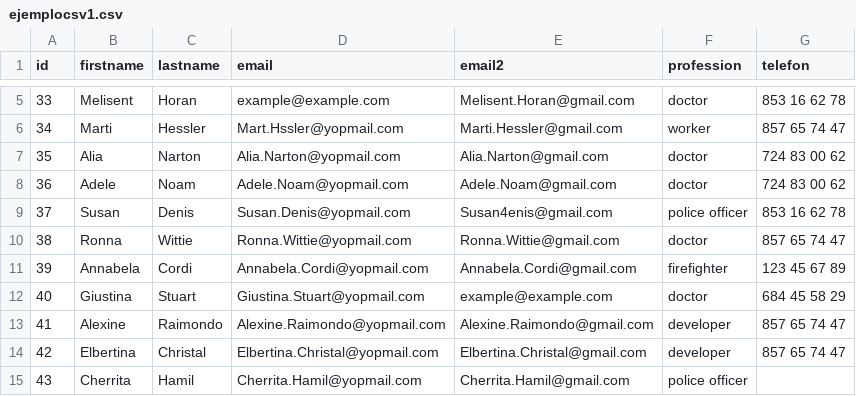
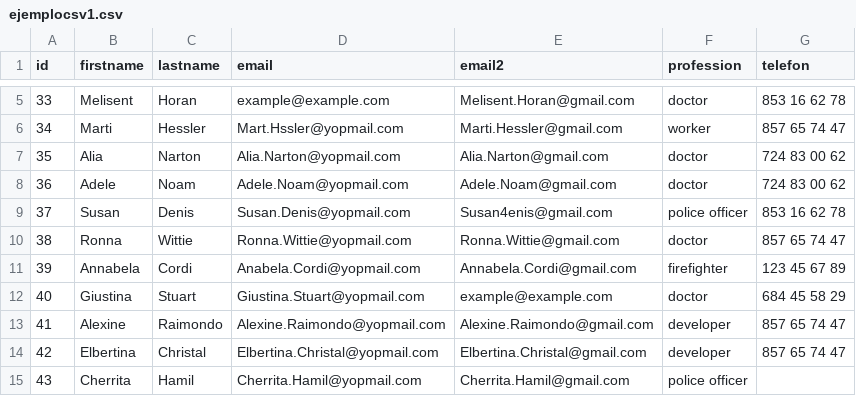
Before and after one commit to Enrgaraba/SensitiBot-Tests, a CSV file: ejemplocsv1.csv, drawn as a sheet; only a part is shown, gaps mark what is left out.

```diff
--- a/ejemplocsv1.csv
+++ b/ejemplocsv1.csv
@@ -10,3 +10,3 @@ id,firstname,lastname,email,email2,profession,telefon
 38,Ronna,Wittie,Ronna.Wittie@yopmail.com,Ronna.Wittie@gmail.com,doctor,857 65 74 47
-39,Annabela,Cordi,Annabela.Cordi@yopmail.com,Annabela.Cordi@gmail.com,firefighter,123 45 67 89
+39,Annabela,Cordi,Anabela.Cordi@yopmail.com,Annabela.Cordi@gmail.com,firefighter,123 45 67 89
 40,Giustina,Stuart,Giustina.Stuart@yopmail.com,example@example.com,doctor,684 45 58 29
```
Also changed, not shown: 5 other files.
